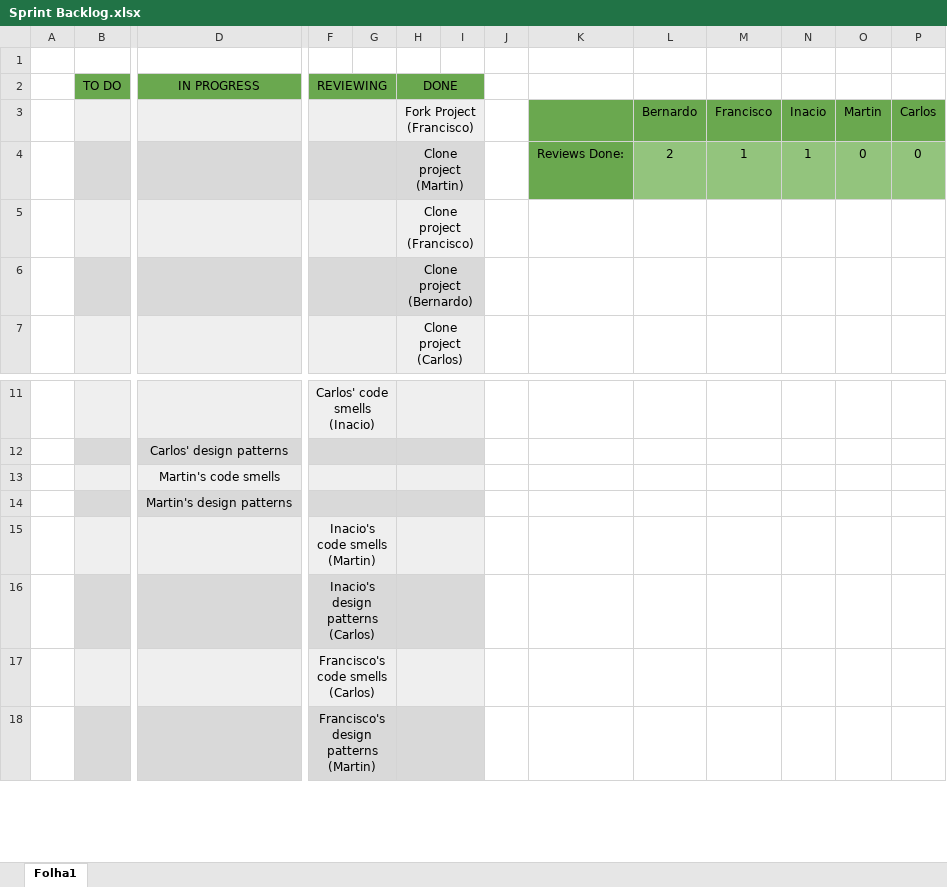
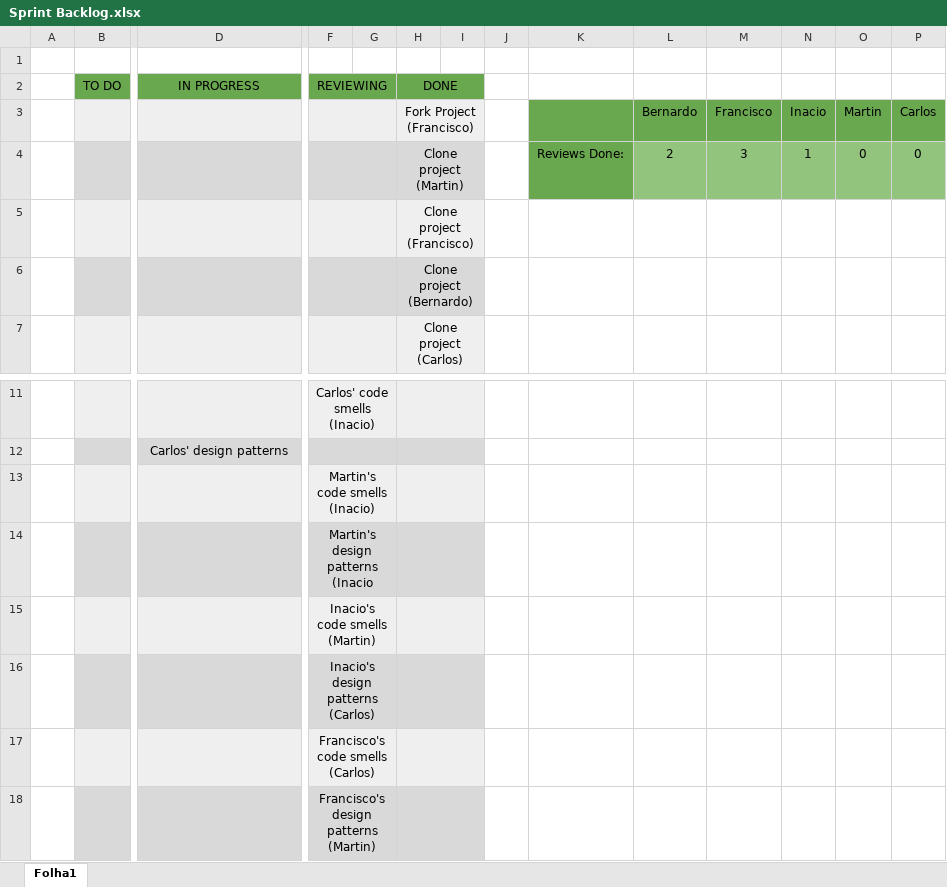
Before and after one commit to f-parrinha/ganttproject-ES, an Excel workbook: Phase 1/Sprint1/Sprint Backlog.xlsx, sheet Folha1, drawn as a sheet; only a part is shown, gaps mark what is left out; values as stored, in another font and other column widths than the file's, no borders; charts and pictures not drawn; removed rows and columns are numbered as before the commit, all else as after; rows hold the shown columns only; the diff names each change by its address in the sheet, - before the commit and + after, or states it on an @@ line.

Commit message:
Updated Sprint Backlog.xlsx Updated Scrum Board.xlsx

```diff
--- a/Phase 1/Sprint1/Sprint Backlog.xlsx (sheet Folha1)
+++ b/Phase 1/Sprint1/Sprint Backlog.xlsx (sheet Folha1)
-M4: 1
+M4: 3
-row 13:  |  | Martin's code smells
-row 14:  |  | Martin's design patterns
+row 13:  |  |  | Martin's code smells (Inacio)
+row 14:  |  |  | Martin's design patterns (Inacio
```
Also changed, not shown: Scrum Board.xlsx.
